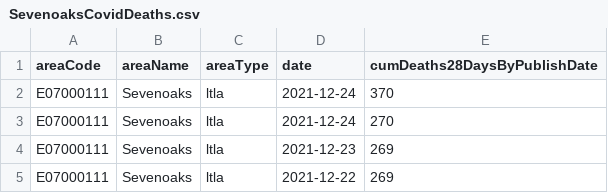
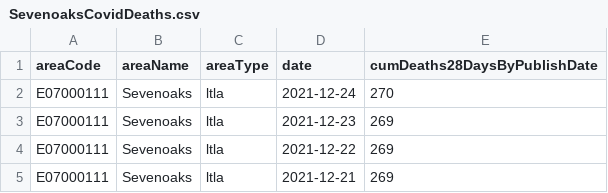
Before and after one commit to willdiaz635/willdiaz635.github.io, a CSV file: SevenoaksCovidDeaths.csv, drawn as a sheet; only a part is shown; the shorter side is filled out with more unchanged rows; the diff names each change by its address in the sheet, - before the commit and + after, or states it on an @@ line.

```diff
--- a/SevenoaksCovidDeaths.csv
+++ b/SevenoaksCovidDeaths.csv
-row 2: E07000111 | Sevenoaks | ltla | 2021-12-24 | 370
```
Also changed, not shown: 28 other files.
